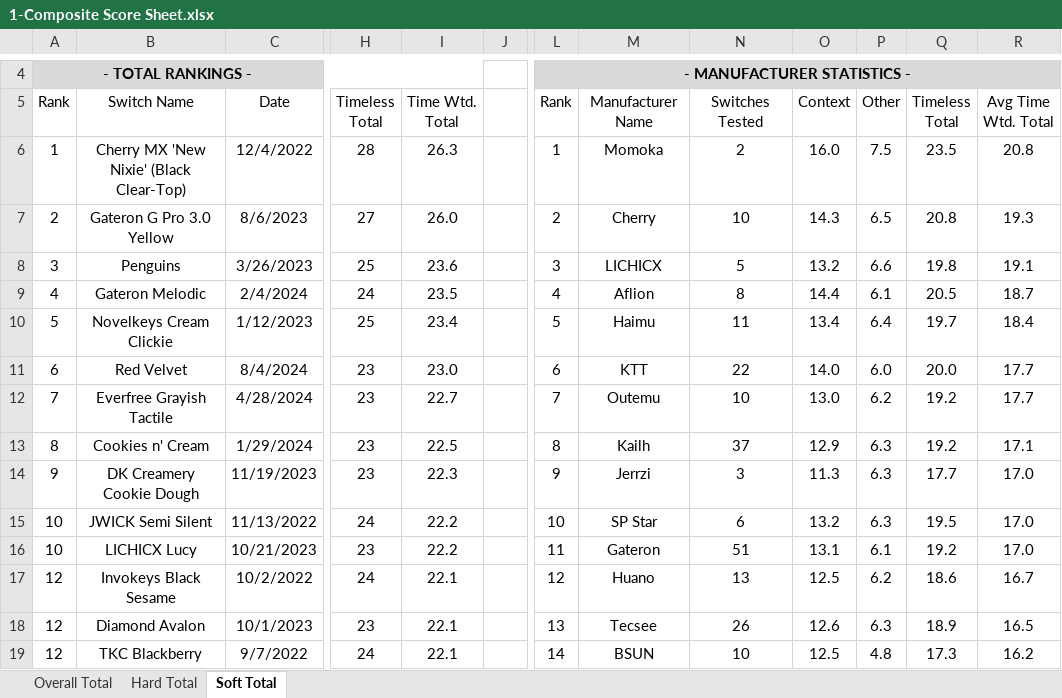
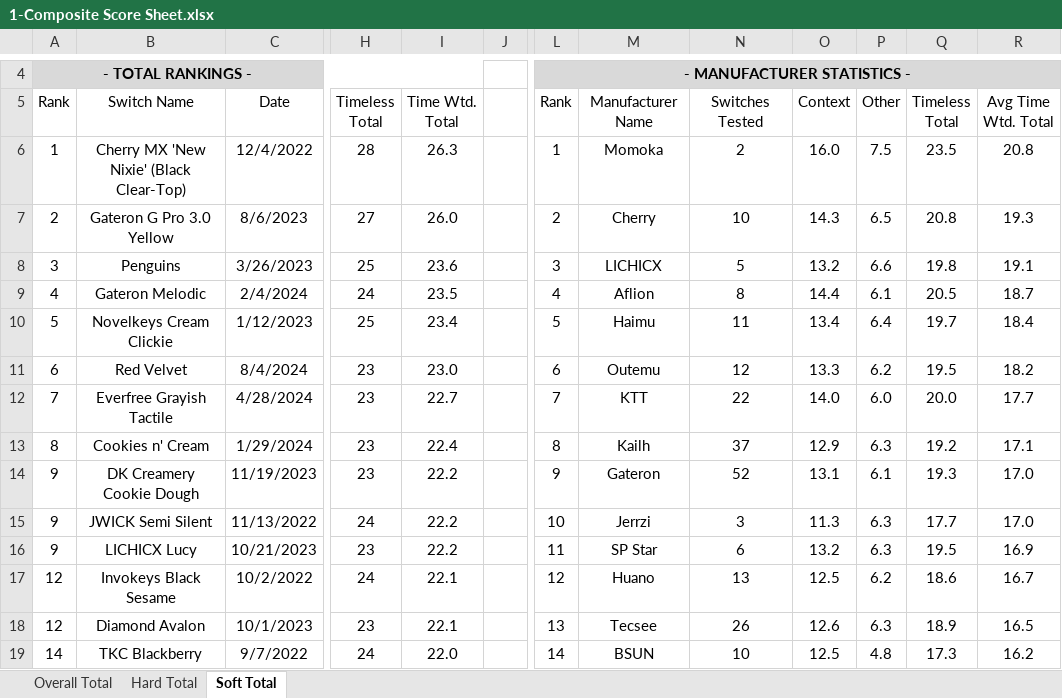
Before and after one commit to ThereminGoat/switch-scores, an Excel workbook: 1-Composite Score Sheet.xlsx, sheet Soft Total, drawn as a sheet; only a part is shown, gaps mark what is left out; values as stored, in another font and other column widths than the file's, no borders; charts and pictures not drawn; the diff covers the shown part only; the diff names each change by its address in the sheet, - before the commit and + after, or states it on an @@ line.

```diff
--- a/1-Composite Score Sheet.xlsx (sheet Soft Total)
+++ b/1-Composite Score Sheet.xlsx (sheet Soft Total)
-M11: KTT
+M11: Outemu
-N11: 22
+N11: 12
-O11: 14.0
+O11: 13.3
-P11: 6.0
+P11: 6.2
-Q11: 20.0
+Q11: 19.5
-R11: 17.7
+R11: 18.2
-M12: Outemu
+M12: KTT
-N12: 10
+N12: 22
-O12: 13.0
+O12: 14.0
-P12: 6.2
+P12: 6.0
-Q12: 19.2
+Q12: 20.0
-I13: 22.5
+I13: 22.4
-I14: 22.3
+I14: 22.2
-M14: Jerrzi
+M14: Gateron
-N14: 3
+N14: 52
-O14: 11.3
+O14: 13.1
-P14: 6.3
+P14: 6.1
-Q14: 17.7
+Q14: 19.3
-A15:A16: 10
+A15:A16: 9
-M15: SP Star
+M15: Jerrzi
-N15: 6
+N15: 3
-O15: 13.2
+O15: 11.3
-Q15: 19.5
+Q15: 17.7
-M16: Gateron
+M16: SP Star
-N16: 51
+N16: 6
-O16: 13.1
+O16: 13.2
-P16: 6.1
+P16: 6.3
-Q16: 19.2
+Q16: 19.5
-R16: 17.0
+R16: 16.9
-A19: 12
+A19: 14
-I19: 22.1
+I19: 22.0
```
Also changed, not shown: 43 added rows, 35 removed rows, 1 moved row, 582 edited cells and merged cells elsewhere in this sheet, sheet Overall Total, sheet Hard Total, formulas that keep their value, 7 other files.
